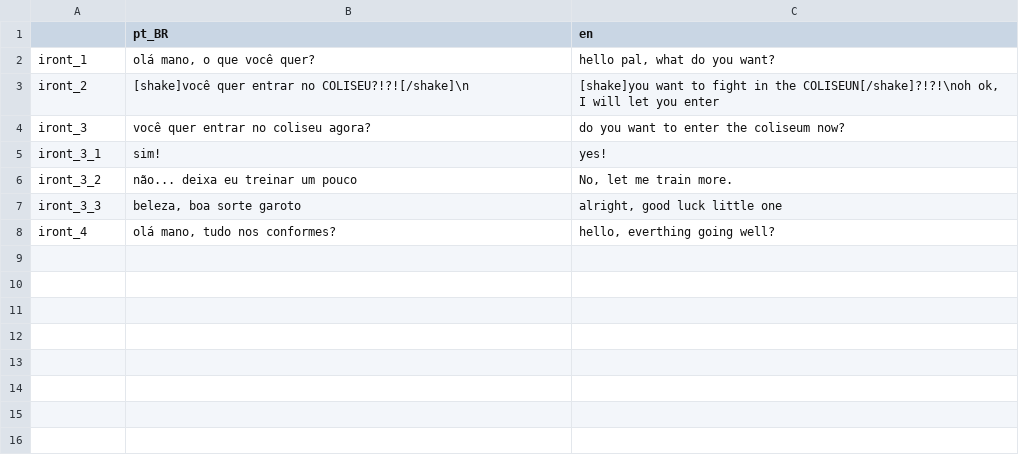
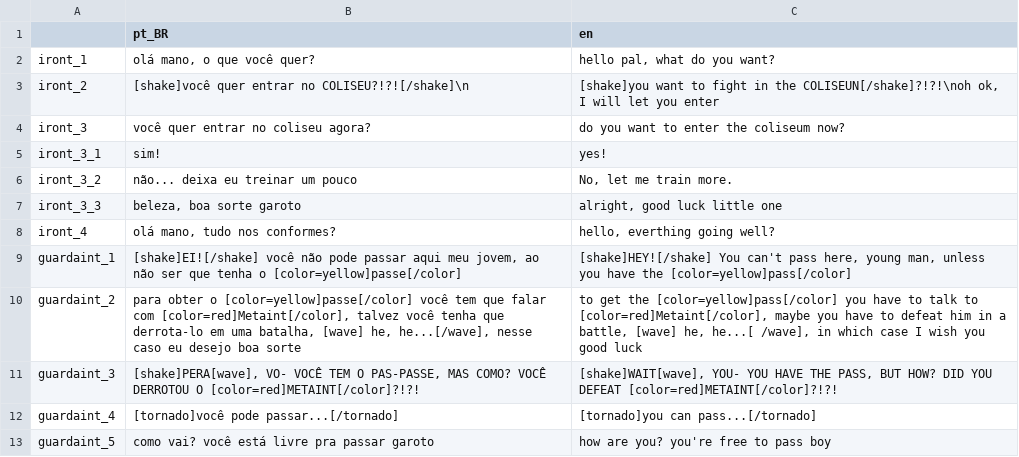
Before and after one commit to DOGamedev5/Recompose_World-of-Art, a CSV file: translations/NPC/npcTranslation.csv, drawn as a sheet; the diff names each change by its address in the sheet, - before the commit and + after, or states it on an @@ line.

```diff
--- a/translations/NPC/npcTranslation.csv
+++ b/translations/NPC/npcTranslation.csv
+row 9: guardaint_1 | [shake]EI![/shake] você não pode passar aqui meu jovem, ao não ser que tenha o [color=yellow]passe[/color] | [shake]HEY![/shake] You can't pass here, young man, unless you have the [color=yellow]pass[/color]
+row 10: guardaint_2 | para obter o [color=yellow]passe[/color] você tem que falar com [color=red]Metaint[/color], talvez você tenha que derrota-lo em uma batalha, [wave] he, he...[/wave], nesse caso eu desejo boa sorte | to get the [color=yellow]pass[/color] you have to talk to [color=red]Metaint[/color], maybe you have to defeat him in a battle, [wave] he, he...[ /wave], in which case I wish you good luck
+row 11: guardaint_3 | [shake]PERA[wave], VO- VOCÊ TEM O PAS-PASSE, MAS COMO? VOCÊ DERROTOU O [color=red]METAINT[/color]?!?! | [shake]WAIT[wave], YOU- YOU HAVE THE PASS, BUT HOW? DID YOU DEFEAT [color=red]METAINT[/color]?!?!
+row 12: guardaint_4 | [tornado]você pode passar...[/tornado] | [tornado]you can pass...[/tornado]
+row 13: guardaint_5 | como vai? você está livre pra passar garoto | how are you? you're free to pass boy
```
Also changed, not shown: 23 other files.
